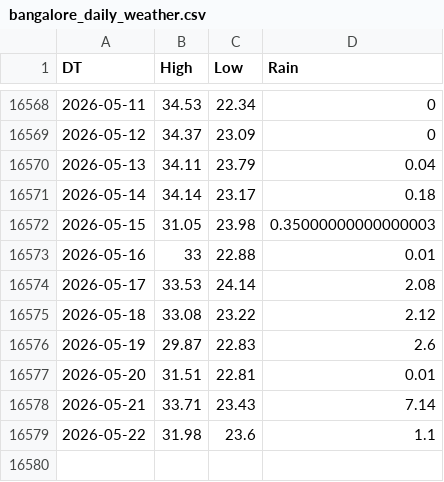
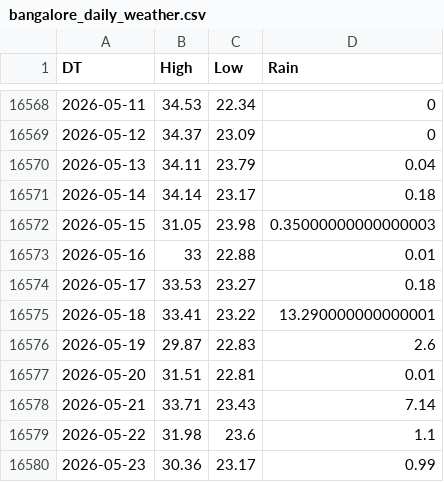
Before and after one commit to skthewimp/bangalore-weather, a CSV file: docs/data/bangalore_daily_weather.csv, drawn as a sheet; only a part is shown, gaps mark what is left out.

```diff
--- a/docs/data/bangalore_daily_weather.csv
+++ b/docs/data/bangalore_daily_weather.csv
@@ -16573,4 +16573,4 @@ DT,High,Low,Rain
 2026-05-16,33,22.88,0.01
-2026-05-17,33.53,24.14,2.08
-2026-05-18,33.08,23.22,2.12
+2026-05-17,33.53,23.27,0.18
+2026-05-18,33.41,23.22,13.290000000000001
 2026-05-19,29.87,22.83,2.6
@@ -16579 +16579,2 @@ DT,High,Low,Rain
 2026-05-22,31.98,23.6,1.1
+2026-05-23,30.36,23.17,0.99
```
Also changed, not shown: 19 other files.
